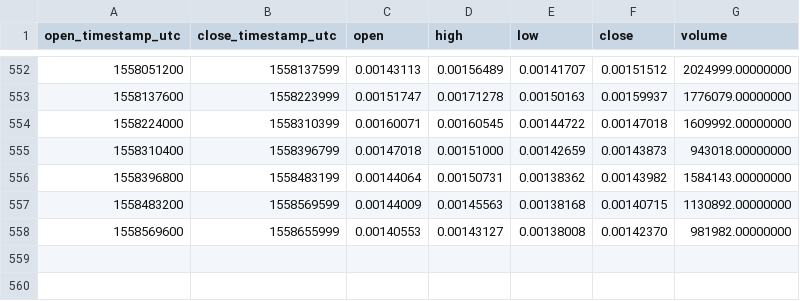
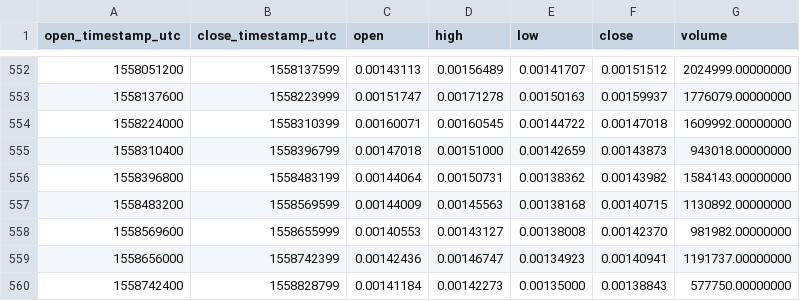
Before and after one commit to cryptobigbro/binance-BATETH, a CSV file: binance-BATETH-1d.csv, drawn as a sheet; only a part is shown, gaps mark what is left out.

Commit message:
Update OHLCV data.

```diff
--- a/binance-BATETH-1d.csv
+++ b/binance-BATETH-1d.csv
@@ -558 +558,3 @@ open_timestamp_utc,close_timestamp_utc,open,high,low,close,volume
 1558569600,1558655999,0.00140553,0.00143127,0.00138008,0.00142370,981982.00000000
+1558656000,1558742399,0.00142436,0.00146747,0.00134923,0.00140941,1191737.00000000
+1558742400,1558828799,0.00141184,0.00142273,0.00135000,0.00138843,577750.00000000
```
Also changed, not shown: 1 other file.
